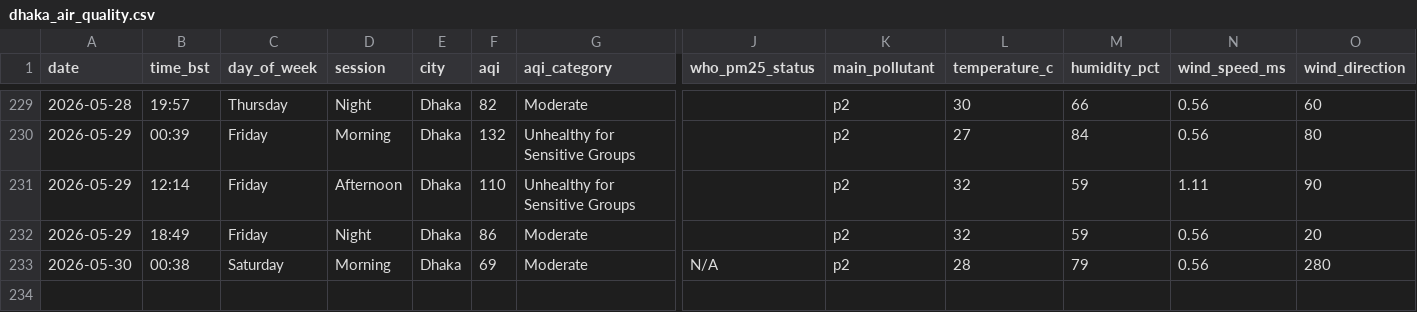
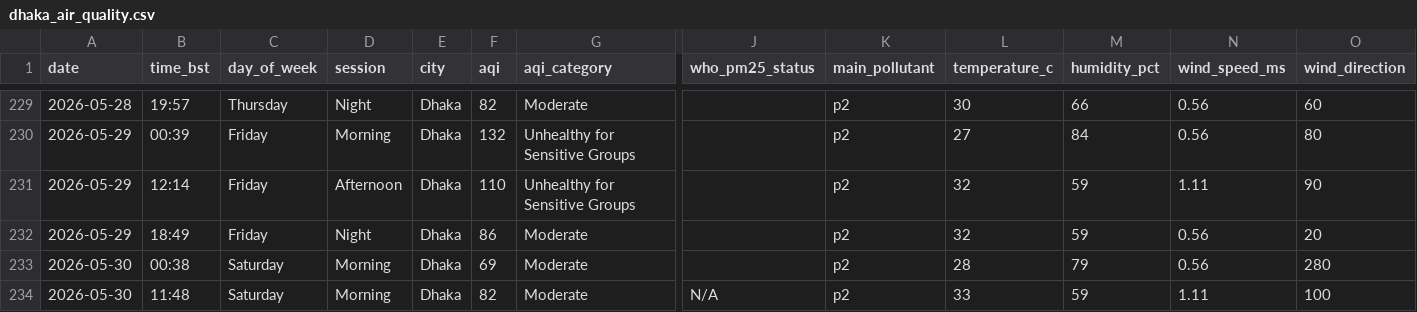
Before and after one commit to tahira489/bangladesh-air-quality, a CSV file: dhaka_air_quality.csv, drawn as a sheet; only a part is shown, gaps mark what is left out; rows hold the shown columns only; the diff names each change by its address in the sheet, - before the commit and + after, or states it on an @@ line.

```diff
--- a/dhaka_air_quality.csv
+++ b/dhaka_air_quality.csv
-J233 (who_pm25_status): N/A
+J233 (who_pm25_status): (empty)
+row 234: 2026-05-30 | 11:48 | Saturday | Morning | Dhaka | 82 | Moderate | N/A | p2 | 33 | 59 | 1.11 | 100
```
